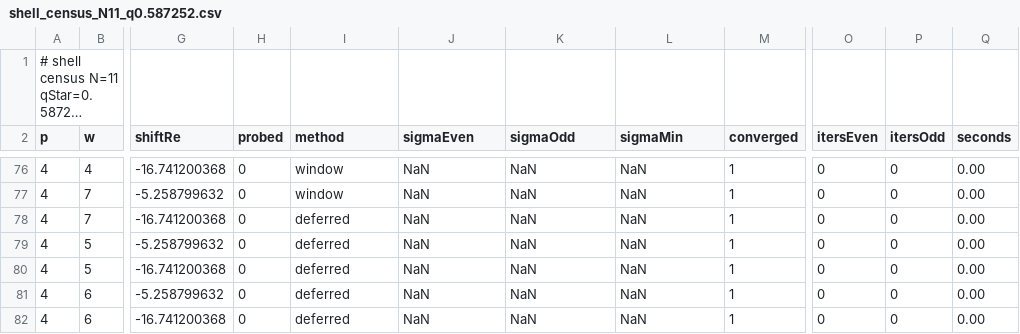
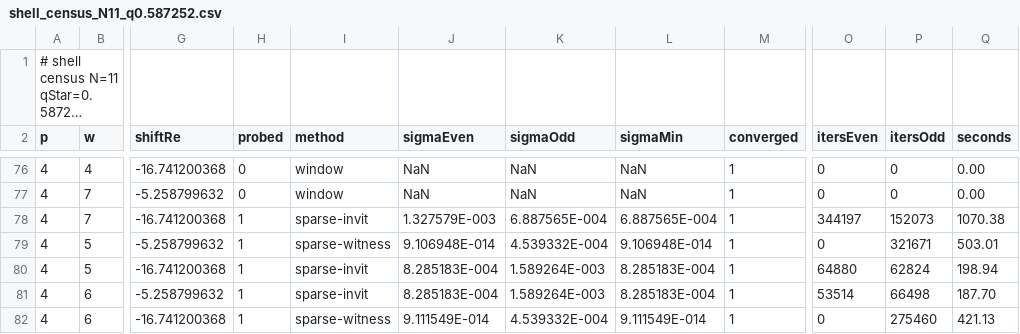
Before and after one commit to Kesendo/R-equals-C-Psi-squared, a CSV file: simulations/results/sector_shell_census/shell_census_N11_q0.587252.csv, drawn as a sheet; only a part is shown, gaps mark what is left out; long unchanged cells end in …; the diff covers the shown part only; the diff names each change by its address in the sheet, - before the commit and + after, or states it on an @@ line.

```diff
--- a/simulations/results/sector_shell_census/shell_census_N11_q0.587252.csv
+++ b/simulations/results/sector_shell_census/shell_census_N11_q0.587252.csv
-H78:H82 (probed): 0
+H78:H82 (probed): 1
-I78 (method): deferred
+I78 (method): sparse-invit
-J78 (sigmaEven): NaN
+J78 (sigmaEven): 1.327579E-003
-K78 (sigmaOdd): NaN
+K78 (sigmaOdd): 6.887565E-004
-L78 (sigmaMin): NaN
+L78 (sigmaMin): 6.887565E-004
-O78 (itersEven): 0
+O78 (itersEven): 344197
-P78 (itersOdd): 0
+P78 (itersOdd): 152073
-Q78 (seconds): 0.00
+Q78 (seconds): 1070.38
-I79 (method): deferred
+I79 (method): sparse-witness
-J79 (sigmaEven): NaN
+J79 (sigmaEven): 9.106948E-014
-K79 (sigmaOdd): NaN
+K79 (sigmaOdd): 4.539332E-004
-L79 (sigmaMin): NaN
+L79 (sigmaMin): 9.106948E-014
-P79 (itersOdd): 0
+P79 (itersOdd): 321671
-Q79 (seconds): 0.00
+Q79 (seconds): 503.01
-I80:I81 (method): deferred
+I80:I81 (method): sparse-invit
-J80:J81 (sigmaEven): NaN
+J80:J81 (sigmaEven): 8.285183E-004
-K80:K81 (sigmaOdd): NaN
+K80:K81 (sigmaOdd): 1.589264E-003
-L80:L81 (sigmaMin): NaN
+L80:L81 (sigmaMin): 8.285183E-004
-O80 (itersEven): 0
+O80 (itersEven): 64880
-P80 (itersOdd): 0
+P80 (itersOdd): 62824
-Q80 (seconds): 0.00
+Q80 (seconds): 198.94
-O81 (itersEven): 0
+O81 (itersEven): 53514
-P81 (itersOdd): 0
+P81 (itersOdd): 66498
-Q81 (seconds): 0.00
+Q81 (seconds): 187.70
-I82 (method): deferred
+I82 (method): sparse-witness
-J82 (sigmaEven): NaN
+J82 (sigmaEven): 9.111549E-014
-K82 (sigmaOdd): NaN
+K82 (sigmaOdd): 4.539332E-004
-L82 (sigmaMin): NaN
+L82 (sigmaMin): 9.111549E-014
-P82 (itersOdd): 0
+P82 (itersOdd): 275460
-Q82 (seconds): 0.00
+Q82 (seconds): 421.13
```
Also changed, not shown: 55 edited cells elsewhere in this file.
